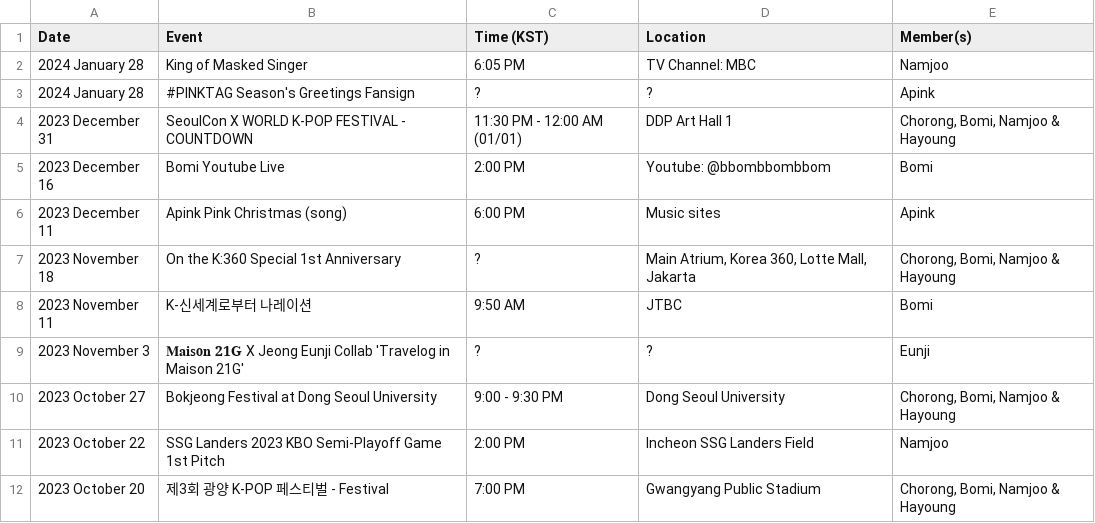
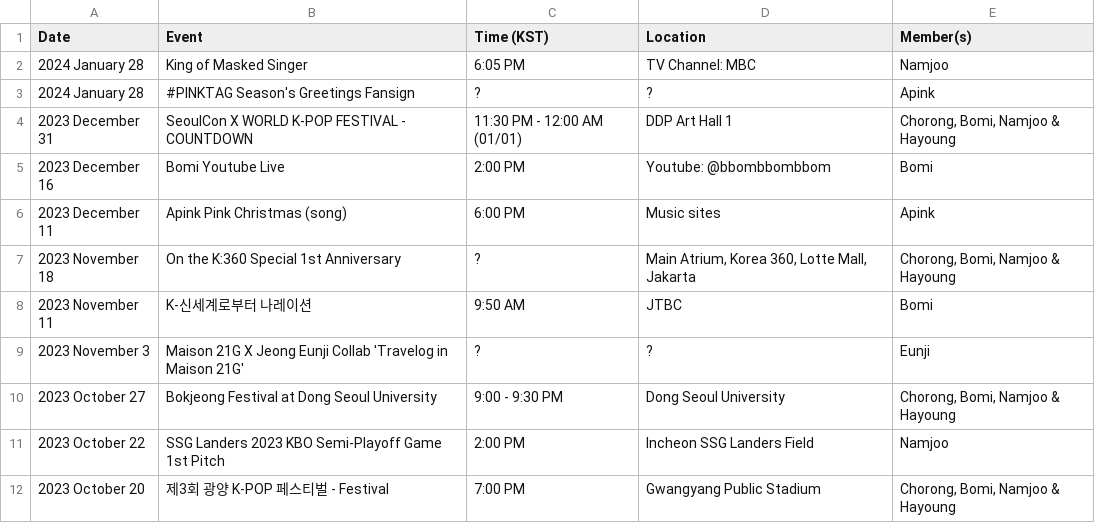
Before and after one commit to lazypandasite/mkdocs-lazypandasite, a CSV file: docs/apink_schedule/past_data.csv, drawn as a sheet; only a part is shown; the diff names each change by its address in the sheet, - before the commit and + after, or states it on an @@ line.

Commit message:
table formatting

```diff
--- a/docs/apink_schedule/past_data.csv
+++ b/docs/apink_schedule/past_data.csv
-B9 (Event): 𝐌𝐚𝐢𝐬𝐨𝐧 𝟐𝟏𝐆 X Jeong…
+B9 (Event): Maison 21G X Jeong…
```
